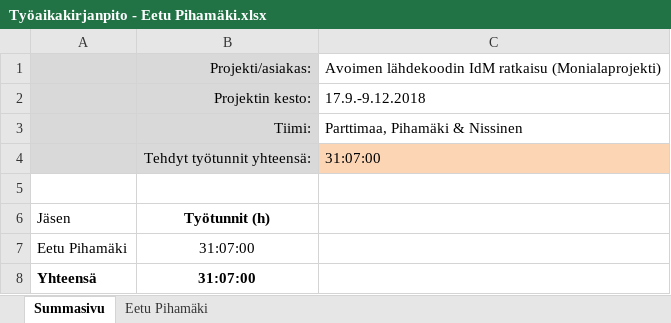
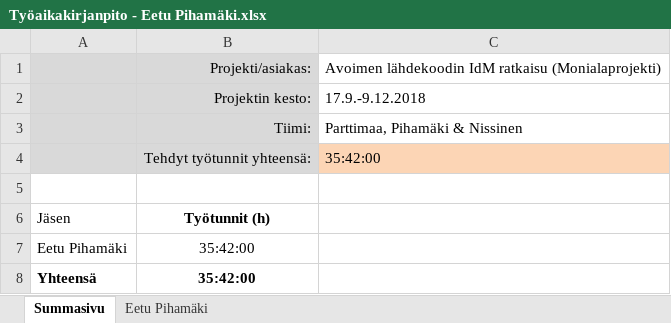
Before and after one commit to Eetu95/Open-source-IdM-solution, an Excel workbook: Työaikakirjanpidot/Työaikakirjanpito - Eetu Pihamäki.xlsx, sheet Summasivu, drawn as a sheet; values as stored, in another font and other column widths than the file's, no borders; table styles not drawn; the diff names each change by its address in the sheet, - before the commit and + after, or states it on an @@ line.

```diff
--- a/Työaikakirjanpidot/Työaikakirjanpito - Eetu Pihamäki.xlsx (sheet Summasivu)
+++ b/Työaikakirjanpidot/Työaikakirjanpito - Eetu Pihamäki.xlsx (sheet Summasivu)
-C4: 31:07:00
+C4: 35:42:00
-B7:B8: 31:07:00
+B7:B8: 35:42:00
```
Also changed, not shown: sheet Eetu Pihamäki.
